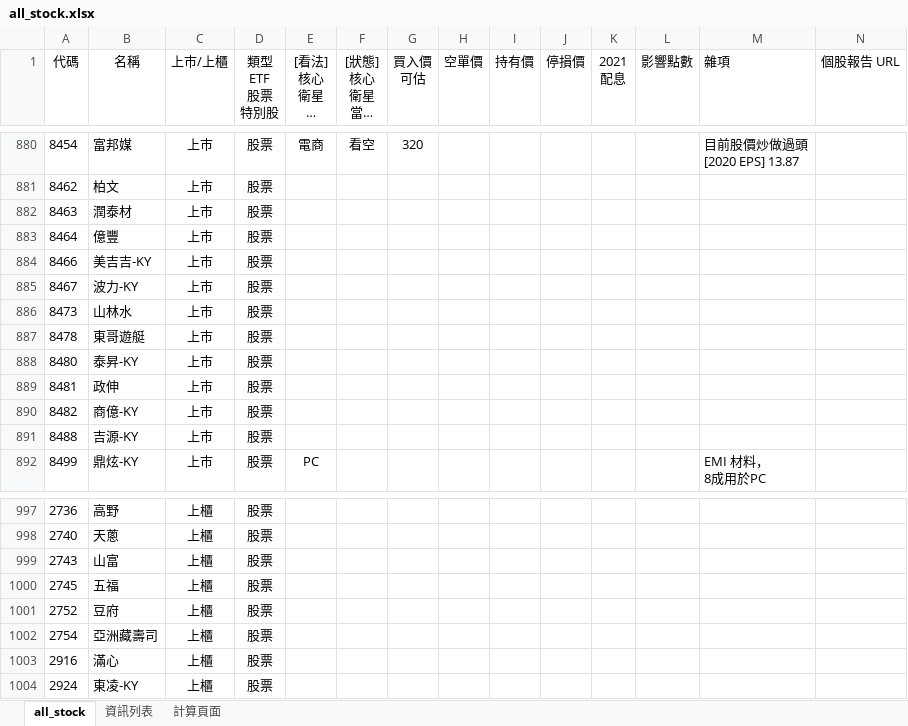
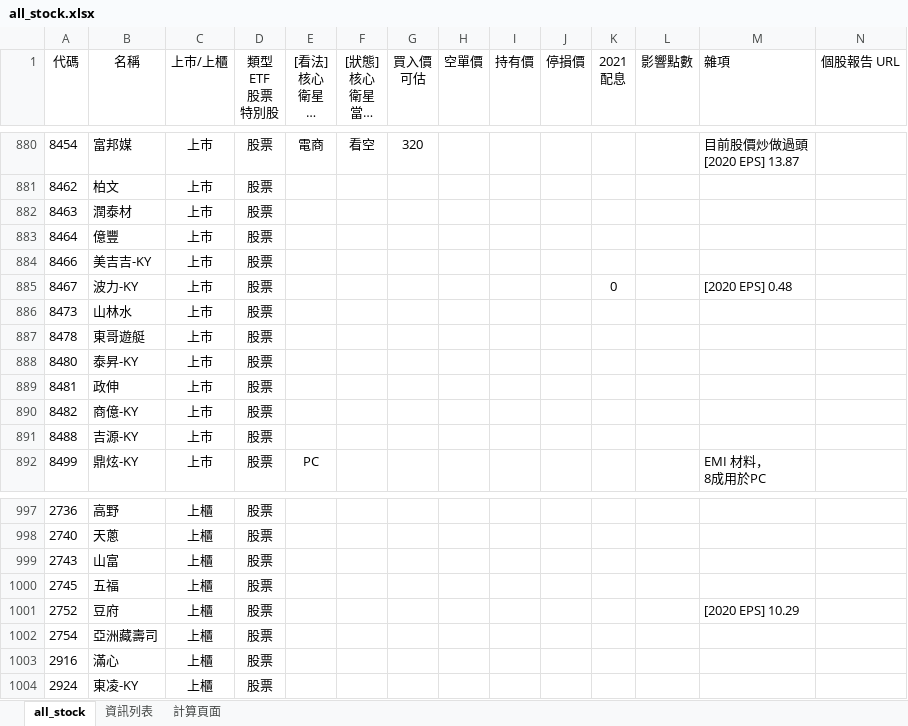
Before and after one commit to kangyangshih/rich_stock, an Excel workbook: all_stock.xlsx, sheet all_stock, drawn as a sheet; only a part is shown, gaps mark what is left out; long unchanged cells end in …; values as stored, in another font and other column widths than the file's, no borders; the diff covers the shown part only; the diff names each change by its address in the sheet, - before the commit and + after, or states it on an @@ line.

```diff
--- a/all_stock.xlsx (sheet all_stock)
+++ b/all_stock.xlsx (sheet all_stock)
-K885 (2021 配息): (empty)
+K885 (2021 配息): 0
-M885 (雜項): (empty)
+M885 (雜項): [2020 EPS] 0.48
-M1001 (雜項): (empty)
+M1001 (雜項): [2020 EPS] 10.29
```
Also changed, not shown: 11 edited cells elsewhere in this sheet, 4 other files.
